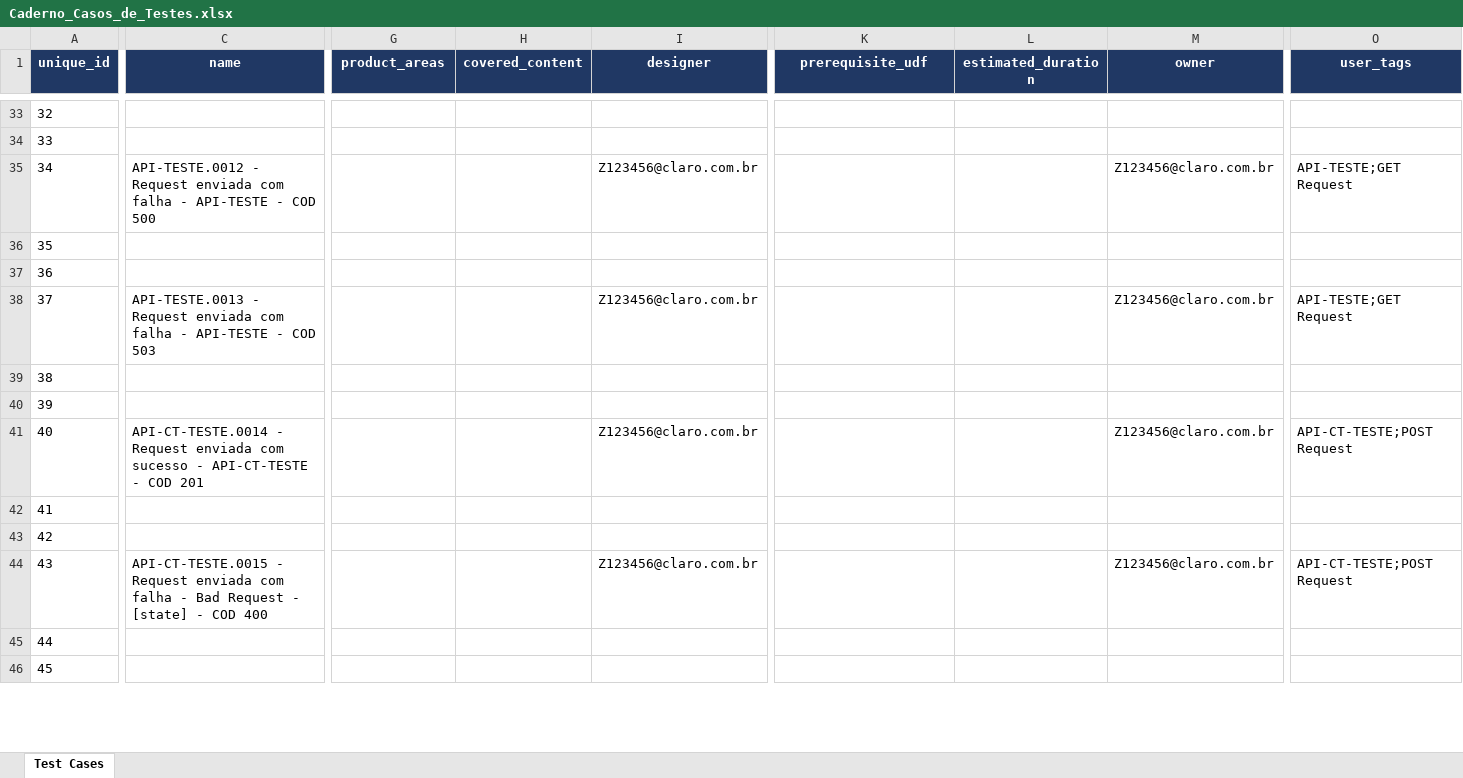
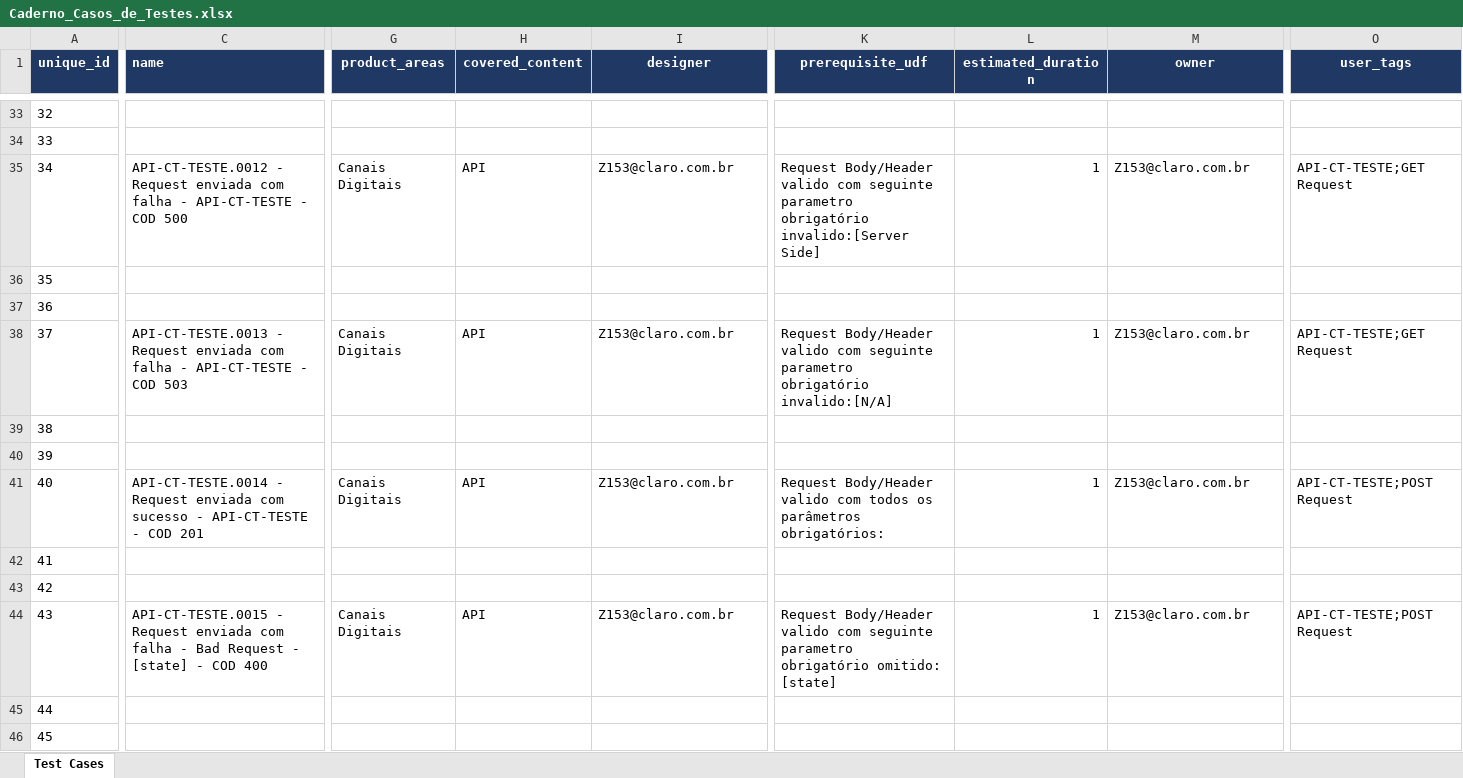
Before and after one commit to RafaelBorges22/AutomationBookTest, an Excel workbook: Caderno_Casos_de_Testes.xlsx, sheet Test Cases, drawn as a sheet; only a part is shown, gaps mark what is left out; values as stored, in another font and other column widths than the file's, no borders; the diff covers the shown part only; the diff names each change by its address in the sheet, - before the commit and + after, or states it on an @@ line.

Commit message:
Arrumando colunas (product_areas, prerequisite_udf, estimated_duration) aplicar cli.ts no front end :fire:

```diff
--- a/Caderno_Casos_de_Testes.xlsx (sheet Test Cases)
+++ b/Caderno_Casos_de_Testes.xlsx (sheet Test Cases)
-C1 alignment: center
+C1 alignment: left
-C35 (name): API-TESTE.0012 - Request enviada com falha - API-TESTE - COD…
+C35 (name): API-CT-TESTE.0012 - Request enviada com falha - API-CT-TESTE - COD…
-G35 (product_areas): (empty)
+G35 (product_areas): Canais Digitais
-H35 (covered_content): (empty)
+H35 (covered_content): API
-I35 (designer): Z123456@claro.com.br
+I35 (designer): Z153@claro.com.br
-K35 (prerequisite_udf): (empty)
+K35 (prerequisite_udf): Request Body/Header valido com seguinte parametro obrigatório invalido:[Server Side]
-L35 (estimated_duration): (empty)
+L35 (estimated_duration): 1
-M35 (owner): Z123456@claro.com.br
+M35 (owner): Z153@claro.com.br
-O35 (user_tags): API-TESTE;GET Request
+O35 (user_tags): API-CT-TESTE;GET Request
-C38 (name): API-TESTE.0013 - Request enviada com falha - API-TESTE - COD…
+C38 (name): API-CT-TESTE.0013 - Request enviada com falha - API-CT-TESTE - COD…
-G38 (product_areas): (empty)
+G38 (product_areas): Canais Digitais
-H38 (covered_content): (empty)
+H38 (covered_content): API
-I38 (designer): Z123456@claro.com.br
+I38 (designer): Z153@claro.com.br
-K38 (prerequisite_udf): (empty)
+K38 (prerequisite_udf): Request Body/Header valido com seguinte parametro obrigatório invalido:[N/A]
-L38 (estimated_duration): (empty)
+L38 (estimated_duration): 1
-M38 (owner): Z123456@claro.com.br
+M38 (owner): Z153@claro.com.br
-O38 (user_tags): API-TESTE;GET Request
+O38 (user_tags): API-CT-TESTE;GET Request
-G41 (product_areas): (empty)
+G41 (product_areas): Canais Digitais
-H41 (covered_content): (empty)
+H41 (covered_content): API
-I41 (designer): Z123456@claro.com.br
+I41 (designer): Z153@claro.com.br
-K41 (prerequisite_udf): (empty)
+K41 (prerequisite_udf): Request Body/Header valido com todos os parâmetros obrigatórios:
-L41 (estimated_duration): (empty)
+L41 (estimated_duration): 1
-M41 (owner): Z123456@claro.com.br
+M41 (owner): Z153@claro.com.br
-G44 (product_areas): (empty)
+G44 (product_areas): Canais Digitais
-H44 (covered_content): (empty)
+H44 (covered_content): API
-I44 (designer): Z123456@claro.com.br
+I44 (designer): Z153@claro.com.br
-K44 (prerequisite_udf): (empty)
+K44 (prerequisite_udf): Request Body/Header valido com seguinte parametro obrigatório omitido: [state]
-L44 (estimated_duration): (empty)
+L44 (estimated_duration): 1
-M44 (owner): Z123456@claro.com.br
+M44 (owner): Z153@claro.com.br
```
Also changed, not shown: 573 edited cells and cell formats elsewhere in this sheet, 5 other files.
